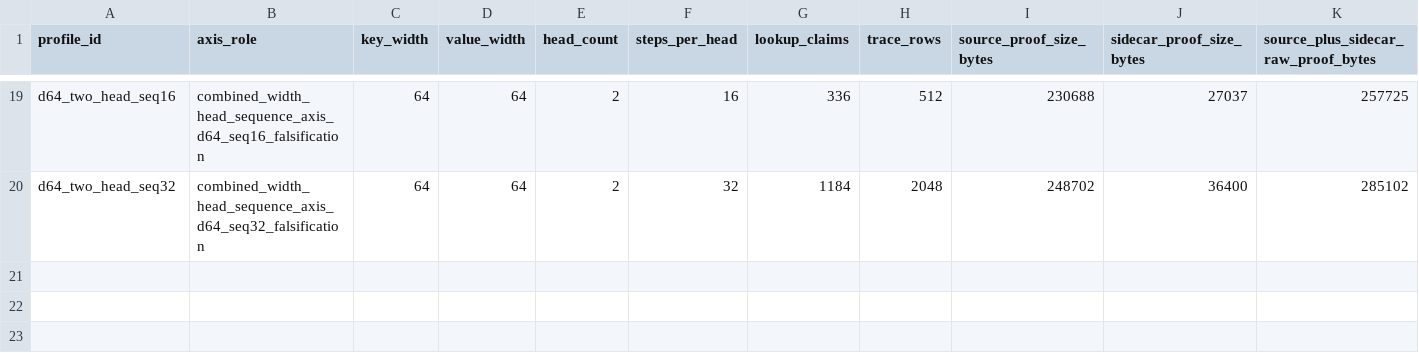
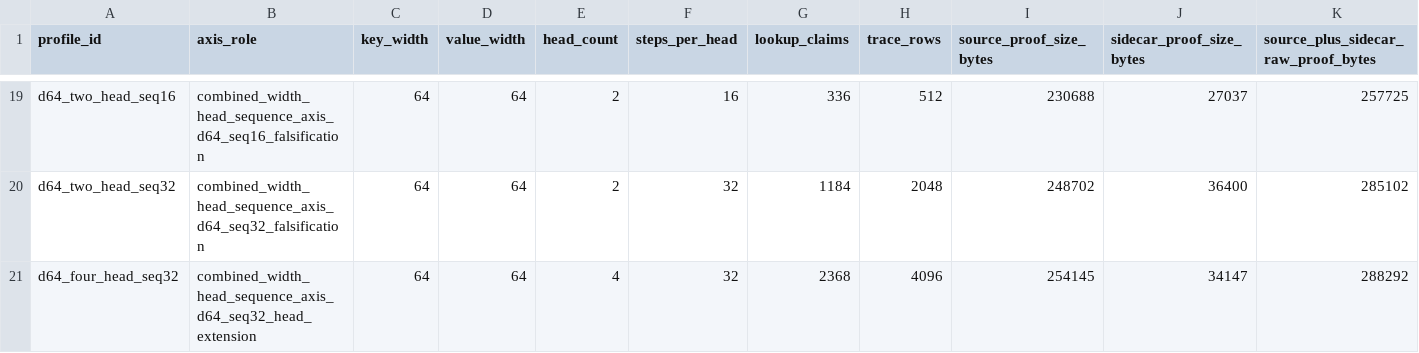
Before and after one commit to omarespejel/provable-transformer-vm, a TSV file: docs/engineering/evidence/zkai-attention-kv-fused-softmax-table-route-matrix-2026-05.tsv, drawn as a sheet; only a part is shown, gaps mark what is left out; rows hold the shown columns only; the diff names each change by its address in the sheet, - before the commit and + after, or states it on an @@ line.

Commit message:
Add d64 four-head seq32 fused route

```diff
--- a/docs/engineering/evidence/zkai-attention-kv-fused-softmax-table-route-matrix-2026-05.tsv
+++ b/docs/engineering/evidence/zkai-attention-kv-fused-softmax-table-route-matrix-2026-05.tsv
+row 21: d64_four_head_seq32 | combined_width_head_sequence_axis_d64_seq32_head_extension | 64 | 64 | 4 | 32 | 2368 | 4096 | 254145 | 34147 | 288292
```
Also changed, not shown: docs/engineering/evidence/zkai-attention-kv-fuller-crossing-grid-2026-05.tsv, docs/engineering/evidence/zkai-proof-pressure-wide-grid-selector-2026-05.tsv, 36 other files.
